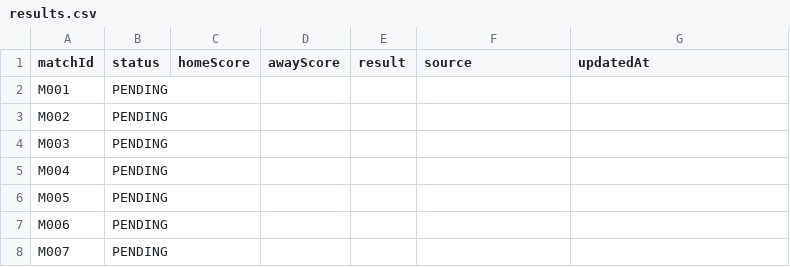
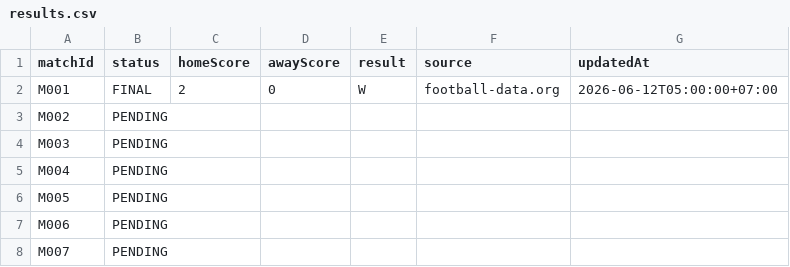
Before and after one commit to abdulR1806/bss-worldcup-2026, a CSV file: data/results.csv, drawn as a sheet; only a part is shown.

Commit message:
Update first World Cup result

```diff
--- a/data/results.csv
+++ b/data/results.csv
@@ -1,3 +1,3 @@
 matchId,status,homeScore,awayScore,result,source,updatedAt
-M001,PENDING,,,,,
+M001,FINAL,2,0,W,football-data.org,2026-06-12T05:00:00+07:00
 M002,PENDING,,,,,
```
Also changed, not shown: 2 other files.
